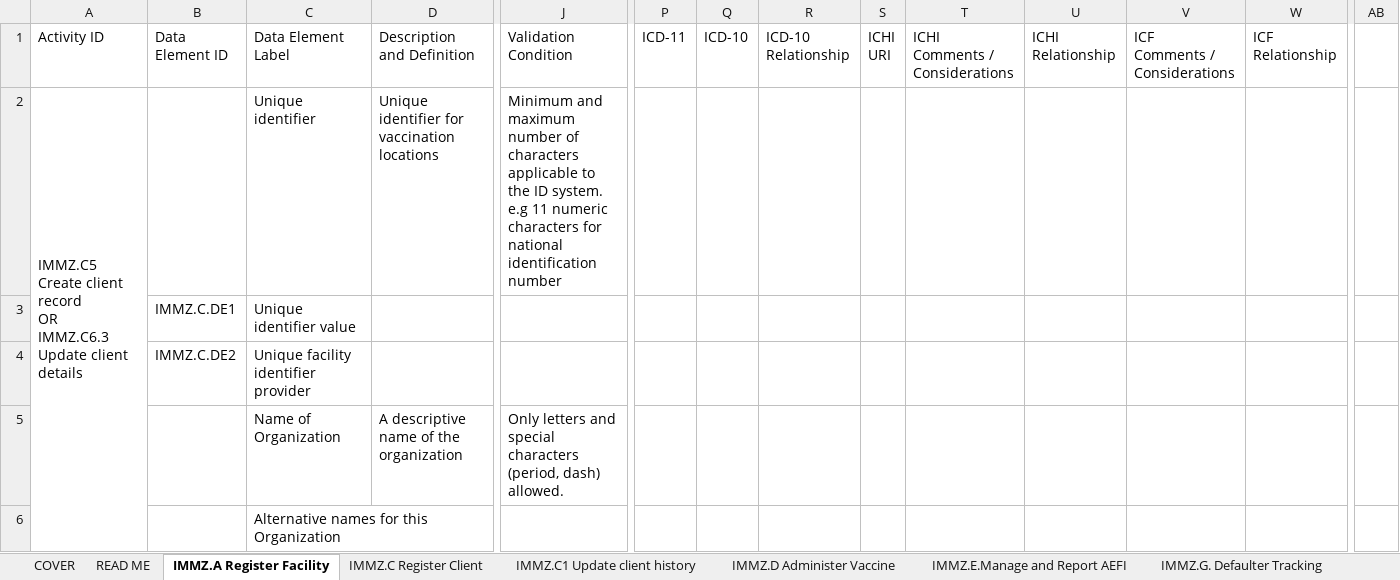
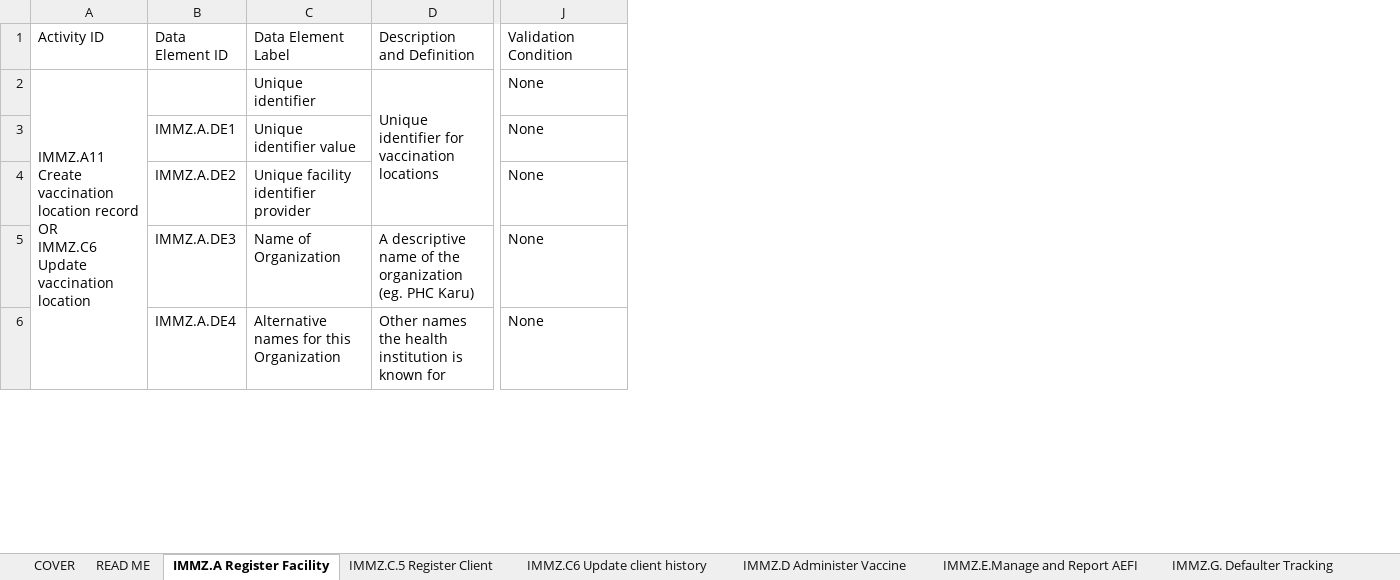
Before and after one commit to Nigeria-FHIR-Community/NPHCDA-ImmunizationIG, an Excel workbook: input/Immunization_DAK/Draft_Nigeria_Immunization_Data_Dictionary V2.xlsx, sheet IMMZ.A Register Facility, drawn as a sheet; only a part is shown, gaps mark what is left out; values as stored, in another font and other column widths than the file's, no cell formats; charts and pictures not drawn; removed rows and columns are numbered as before the commit, all else as after; ↵ is a line break in a cell; the diff covers the shown part only; the diff names each change by its address in the sheet, - before the commit and + after, or states it on an @@ line.

```diff
--- a/input/Immunization_DAK/Draft_Nigeria_Immunization_Data_Dictionary V2.xlsx (sheet IMMZ.A Register Facility)
+++ b/input/Immunization_DAK/Draft_Nigeria_Immunization_Data_Dictionary V2.xlsx (sheet IMMZ.A Register Facility)
-sheet tab: IMMZ.C Register Client
+sheet tab: IMMZ.C.5 Register Client
-sheet tab: IMMZ.C1 Update client history
+sheet tab: IMMZ.C6 Update client history
-column P (ICD-11), empty
-column Q (ICD-10), empty
-column R (ICD-10 Relationship), empty
-column S (ICHI URI), empty
-column T (ICHI Comments / Considerations), empty
-column U (ICHI Relationship), empty
-column V (ICF Comments / Considerations), empty
-column W (ICF Relationship), empty
-column AB, empty
-A2 (Activity ID): IMMZ.C5 Create client record ↵ OR ↵ IMMZ.C6.3 Update client details
+A2 (Activity ID): IMMZ.A11 Create vaccination location record ↵ OR ↵ IMMZ.C6 Update vaccination location
+D2:D4 merged
-J2 (Validation Condition): Minimum and maximum number of characters applicable to the ID system. e.g 11 numeric characters for national identification number
+J2 (Validation Condition): None
-B3 (Data Element ID): IMMZ.C.DE1
+B3 (Data Element ID): IMMZ.A.DE1
-J3:J4 (Validation Condition): (empty)
+J3:J4 (Validation Condition): None
-B4 (Data Element ID): IMMZ.C.DE2
+B4 (Data Element ID): IMMZ.A.DE2
-B5 (Data Element ID): (empty)
+B5 (Data Element ID): IMMZ.A.DE3
-D5 (Description and Definition): …the organization
+D5 (Description and Definition): …the organization (eg. PHC Karu)
-J5 (Validation Condition): Only letters and special characters (period, dash) allowed.
+J5 (Validation Condition): None
-B6 (Data Element ID): (empty)
+B6 (Data Element ID): IMMZ.A.DE4
-D6 (Description and Definition): (empty)
+D6 (Description and Definition): Other names the health institution is known for
-J6 (Validation Condition): (empty)
+J6 (Validation Condition): None
```
Also changed, not shown: 1 added row, 1 removed row and 170 edited cells elsewhere in this sheet, sheet IMMZ.C.5 Register Client, sheet COVER, cell formats, 15 other files.
